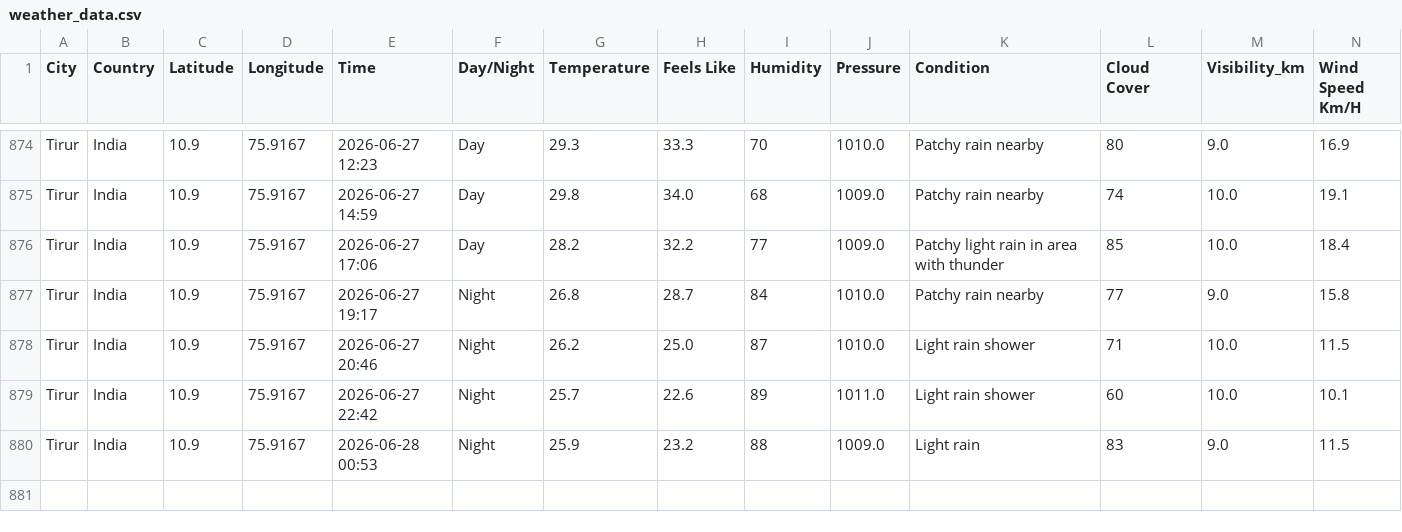
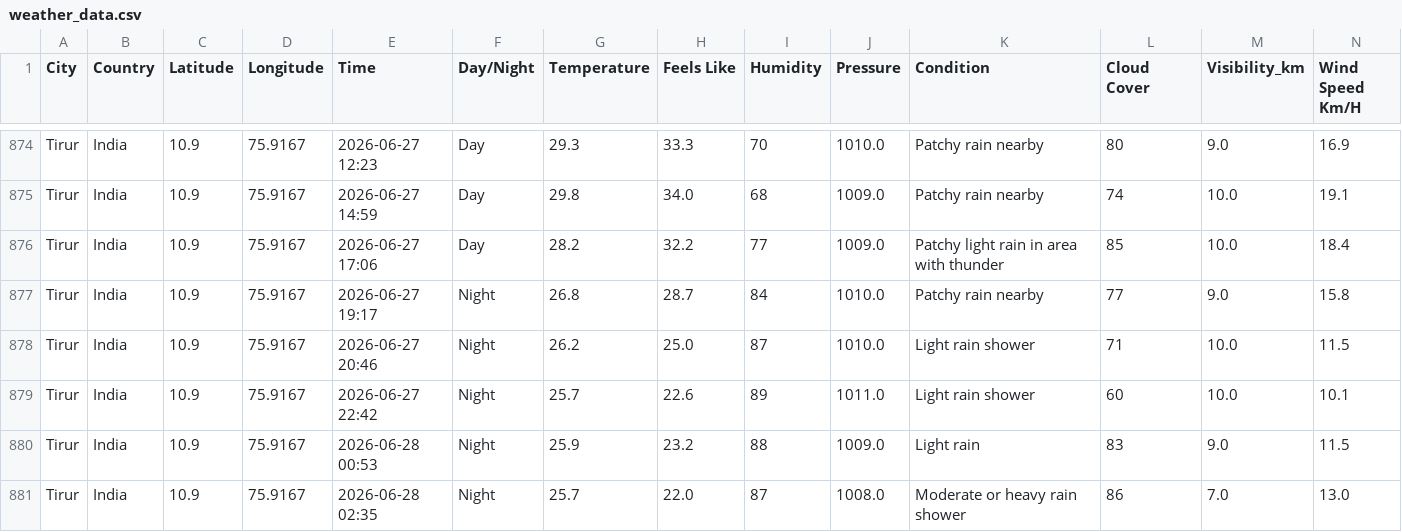
Before and after one commit to Muhammed-Shameel/weather_data_collection, a CSV file: weather_data.csv, drawn as a sheet; only a part is shown, gaps mark what is left out; rows hold the shown columns only; the diff names each change by its address in the sheet, - before the commit and + after, or states it on an @@ line.

```diff
--- a/weather_data.csv
+++ b/weather_data.csv
+row 881: Tirur | India | 10.9 | 75.9167 | 2026-06-28 02:35 | Night | 25.7 | 22.0 | 87 | 1008.0 | Moderate or heavy rain shower | 86 | 7.0 | 13.0
```
